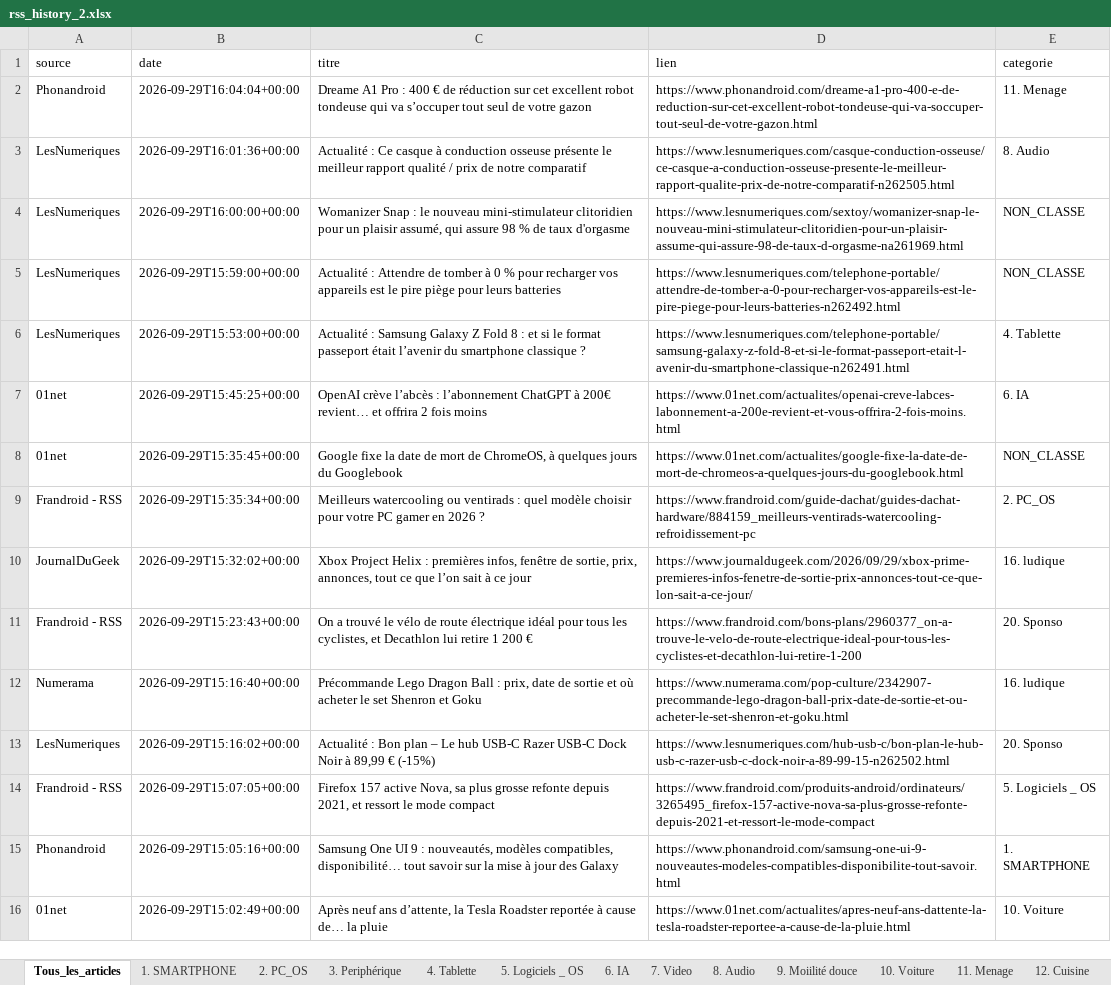
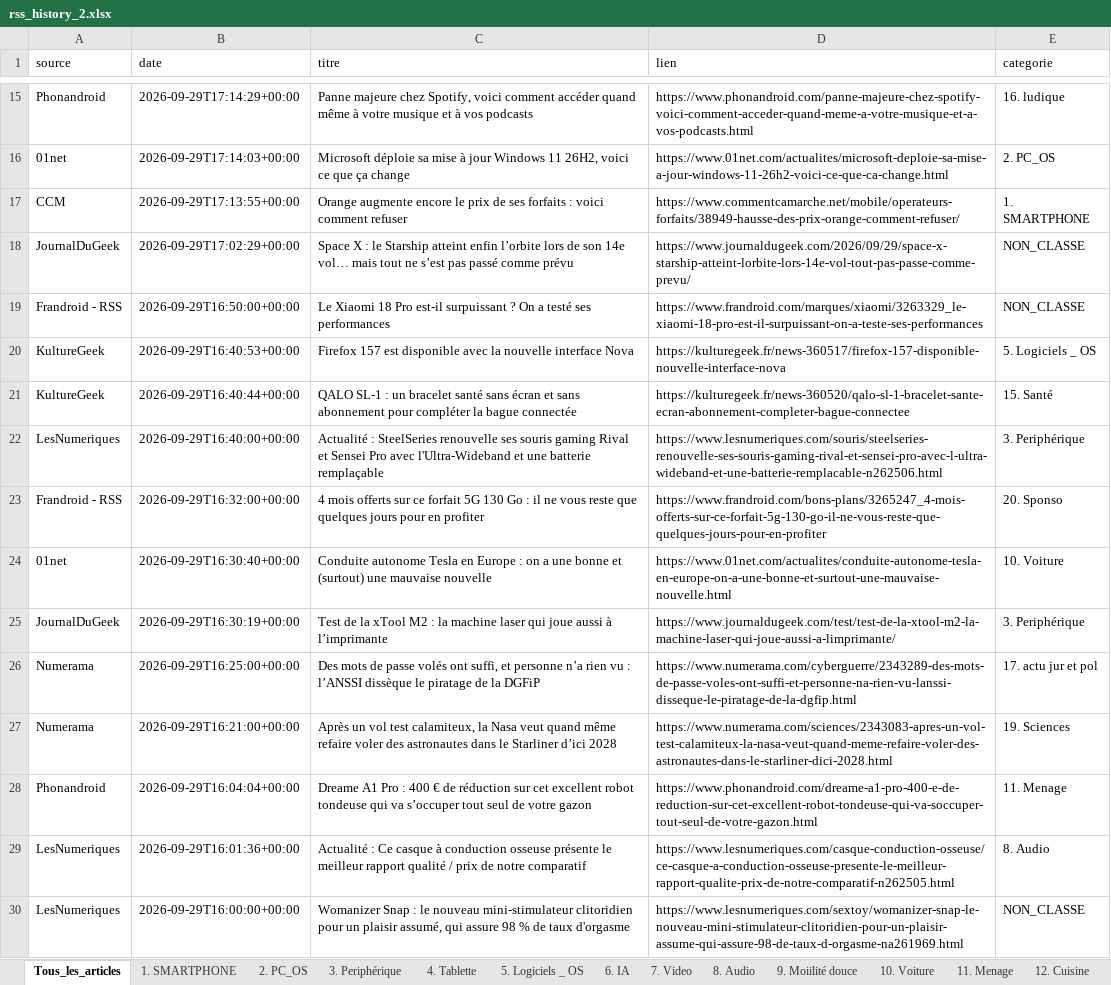
Before and after one commit to djhadef-star/rss-categories, an Excel workbook: output/rss_history_2.xlsx, sheet Tous_les_articles, drawn as a sheet; only a part is shown, gaps mark what is left out; the shorter side is filled out with more unchanged rows; values as stored, in another font and other column widths than the file's, no borders; the diff covers the shown part only; the diff names each change by its address in the sheet, - before the commit and + after, or states it on an @@ line.

```diff
--- a/output/rss_history_2.xlsx (sheet Tous_les_articles)
+++ b/output/rss_history_2.xlsx (sheet Tous_les_articles)
+row 15: Phonandroid | 2026-09-29T17:14:29+00:00 | Panne majeure chez Spotify, voici comment accéder quand même à votre musique et à vos podcasts | https://www.phonandroid.com/panne-majeure-chez-spotify-voici-comment-acceder-quand-meme-a-votre-musique-et-a-vos-podcasts.html | 16. ludique
+row 16: 01net | 2026-09-29T17:14:03+00:00 | Microsoft déploie sa mise à jour Windows 11 26H2, voici ce que ça change | https://www.01net.com/actualites/microsoft-deploie-sa-mise-a-jour-windows-11-26h2-voici-ce-que-ca-change.html | 2. PC_OS
+row 17: CCM | 2026-09-29T17:13:55+00:00 | Orange augmente encore le prix de ses forfaits : voici comment refuser | https://www.commentcamarche.net/mobile/operateurs-forfaits/38949-hausse-des-prix-orange-comment-refuser/ | 1. SMARTPHONE
+row 18: JournalDuGeek | 2026-09-29T17:02:29+00:00 | Space X : le Starship atteint enfin l’orbite lors de son 14e vol… mais tout ne s’est pas passé comme prévu | https://www.journaldugeek.com/2026/09/29/space-x-starship-atteint-lorbite-lors-14e-vol-tout-pas-passe-comme-prevu/ | NON_CLASSE
+row 19: Frandroid - RSS | 2026-09-29T16:50:00+00:00 | Le Xiaomi 18 Pro est-il surpuissant ? On a testé ses performances | https://www.frandroid.com/marques/xiaomi/3263329_le-xiaomi-18-pro-est-il-surpuissant-on-a-teste-ses-performances | NON_CLASSE
+row 20: KultureGeek | 2026-09-29T16:40:53+00:00 | Firefox 157 est disponible avec la nouvelle interface Nova | https://kulturegeek.fr/news-360517/firefox-157-disponible-nouvelle-interface-nova | 5. Logiciels _ OS
+row 21: KultureGeek | 2026-09-29T16:40:44+00:00 | QALO SL-1 : un bracelet santé sans écran et sans abonnement pour compléter la bague connectée | https://kulturegeek.fr/news-360520/qalo-sl-1-bracelet-sante-ecran-abonnement-completer-bague-connectee | 15. Santé
+row 22: LesNumeriques | 2026-09-29T16:40:00+00:00 | Actualité : SteelSeries renouvelle ses souris gaming Rival et Sensei Pro avec l'Ultra-Wideband et une batterie remplaçable | https://www.lesnumeriques.com/souris/steelseries-renouvelle-ses-souris-gaming-rival-et-sensei-pro-avec-l-ultra-wideband-et-une-batterie-remplacable-n262506.html | 3. Periphérique
+row 23: Frandroid - RSS | 2026-09-29T16:32:00+00:00 | 4 mois offerts sur ce forfait 5G 130 Go : il ne vous reste que quelques jours pour en profiter | https://www.frandroid.com/bons-plans/3265247_4-mois-offerts-sur-ce-forfait-5g-130-go-il-ne-vous-reste-que-quelques-jours-pour-en-profiter | 20. Sponso
+row 24: 01net | 2026-09-29T16:30:40+00:00 | Conduite autonome Tesla en Europe : on a une bonne et (surtout) une mauvaise nouvelle | https://www.01net.com/actualites/conduite-autonome-tesla-en-europe-on-a-une-bonne-et-surtout-une-mauvaise-nouvelle.html | 10. Voiture
+row 25: JournalDuGeek | 2026-09-29T16:30:19+00:00 | Test de la xTool M2 : la machine laser qui joue aussi à l’imprimante | https://www.journaldugeek.com/test/test-de-la-xtool-m2-la-machine-laser-qui-joue-aussi-a-limprimante/ | 3. Periphérique
+row 26: Numerama | 2026-09-29T16:25:00+00:00 | Des mots de passe volés ont suffi, et personne n’a rien vu : l’ANSSI dissèque le piratage de la DGFiP | https://www.numerama.com/cyberguerre/2343289-des-mots-de-passe-voles-ont-suffi-et-personne-na-rien-vu-lanssi-disseque-le-piratage-de-la-dgfip.html | 17. actu jur et pol
+row 27: Numerama | 2026-09-29T16:21:00+00:00 | Après un vol test calamiteux, la Nasa veut quand même refaire voler des astronautes dans le Starliner d’ici 2028 | https://www.numerama.com/sciences/2343083-apres-un-vol-test-calamiteux-la-nasa-veut-quand-meme-refaire-voler-des-astronautes-dans-le-starliner-dici-2028.html | 19. Sciences
```
Also changed, not shown: 14 added rows elsewhere in this sheet, sheet 6. IA, sheet NON_CLASSE, sheet 16. ludique, sheet 3. Periphérique, sheet 2. PC_OS, sheet 15. Santé, 7 more sheets, output/rss_history.xlsx, 2 other files.
